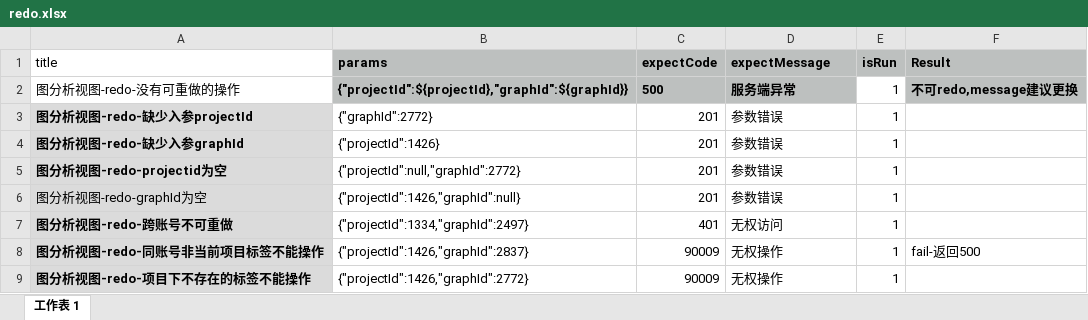
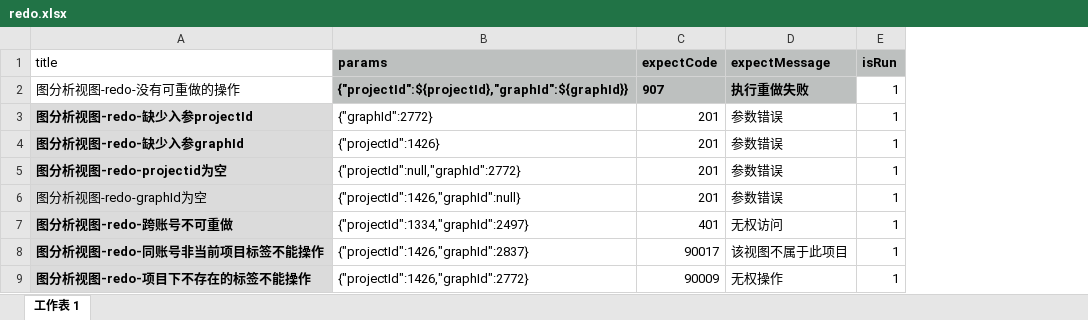
Before and after one commit to yangjuanjuan/serverTest4zj, an Excel workbook: src/main/resources/data/redo.xlsx, sheet 工作表 1, drawn as a sheet; values as stored, in another font and other column widths than the file's, no borders; the diff names each change by its address in the sheet, - before the commit and + after, or states it on an @@ line.

```diff
--- a/src/main/resources/data/redo.xlsx (sheet 工作表 1)
+++ b/src/main/resources/data/redo.xlsx (sheet 工作表 1)
-column F (Result), rows 2-8: 不可redo,message建议更换 |  |  |  |  |  | fail-返回500
-C2 (expectCode): 500
+C2 (expectCode): 907
-D2 (expectMessage): 服务端异常
+D2 (expectMessage): 执行重做失败
-C8 (expectCode): 90009
+C8 (expectCode): 90017
-D8 (expectMessage): 无权操作
+D8 (expectMessage): 该视图不属于此项目
```
Also changed, not shown: src/main/resources/data/batchUpdate.xlsx, src/main/resources/data/queryAvailableCategory.xlsx, 40 other files.
